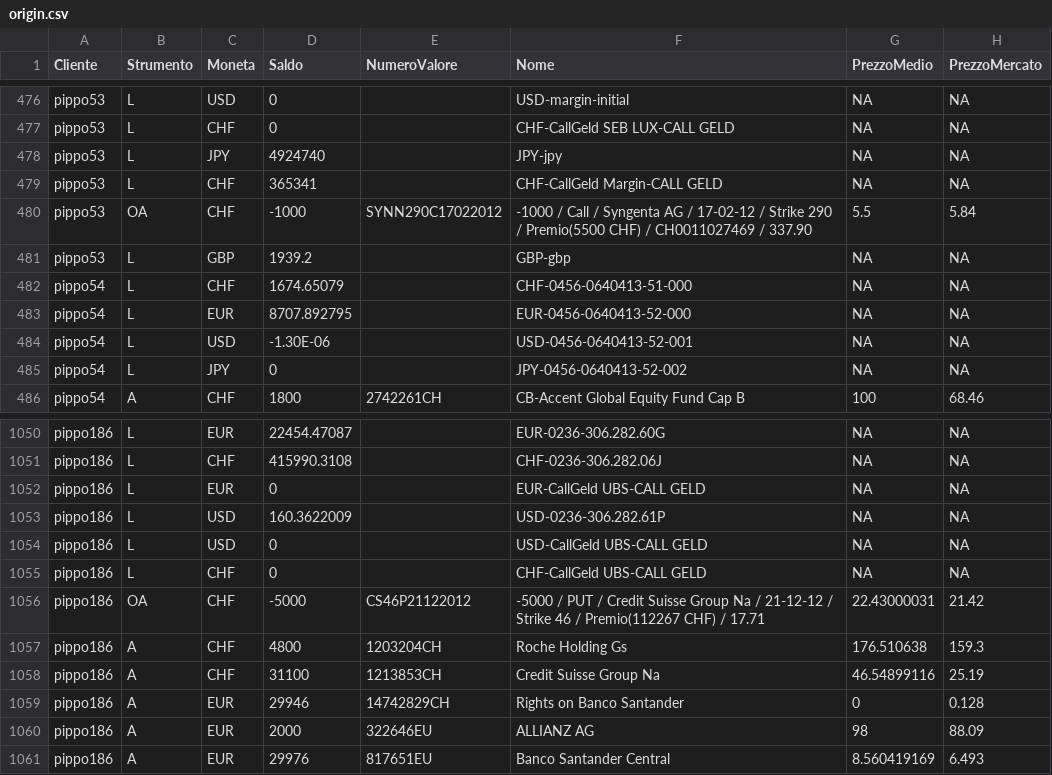
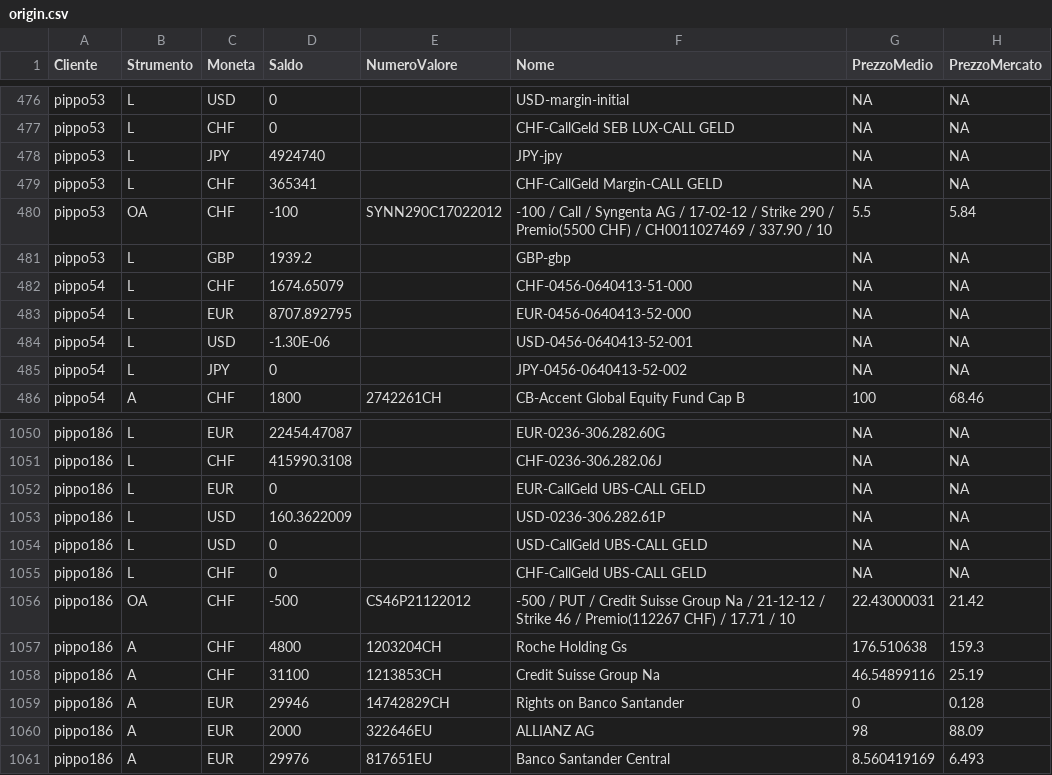
Before and after one commit to PsaksuMeRap/AAA, a CSV file: System/base/unitTests/data/origin.csv, drawn as a sheet; only a part is shown, gaps mark what is left out; the diff names each change by its address in the sheet, - before the commit and + after, or states it on an @@ line.

Commit message:
continuato con runit.groupBy.R

```diff
--- a/System/base/unitTests/data/origin.csv
+++ b/System/base/unitTests/data/origin.csv
-D480 (Saldo): -1000
+D480 (Saldo): -100
-F480 (Nome): -1000 / Call / Syngenta AG / 17-02-12 / Strike 290 / Premio(5500 CHF) / CH0011027469 / 337.90
+F480 (Nome): -100 / Call / Syngenta AG / 17-02-12 / Strike 290 / Premio(5500 CHF) / CH0011027469 / 337.90 / 10
-D1056 (Saldo): -5000
+D1056 (Saldo): -500
-F1056 (Nome): -5000 / PUT / Credit Suisse Group Na / 21-12-12 / Strike 46 / Premio(112267 CHF) / 17.71
+F1056 (Nome): -500 / PUT / Credit Suisse Group Na / 21-12-12 / Strike 46 / Premio(112267 CHF) / 17.71 / 10
```
Also changed, not shown: 14 other files.
